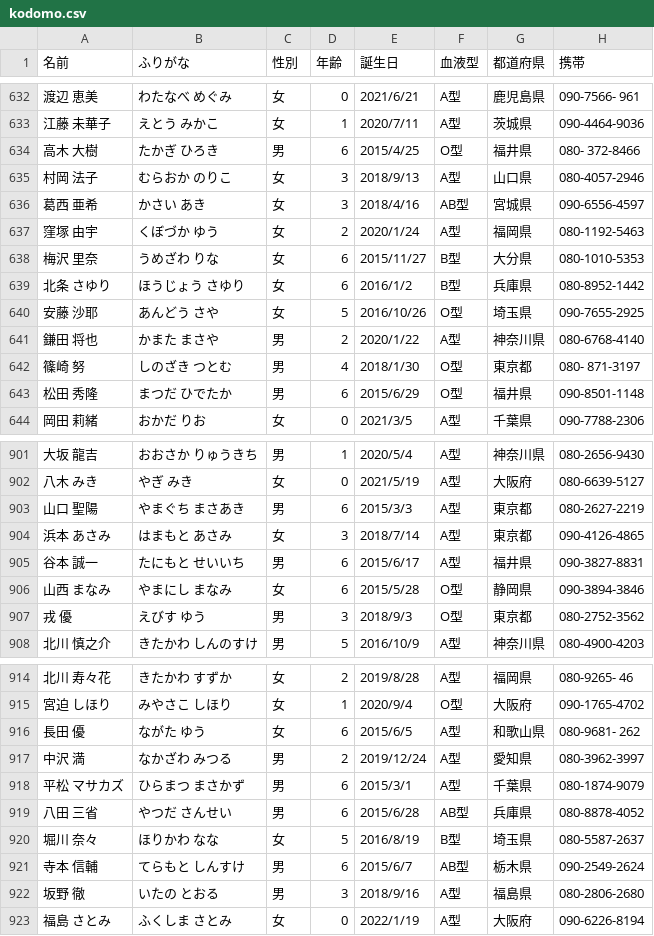
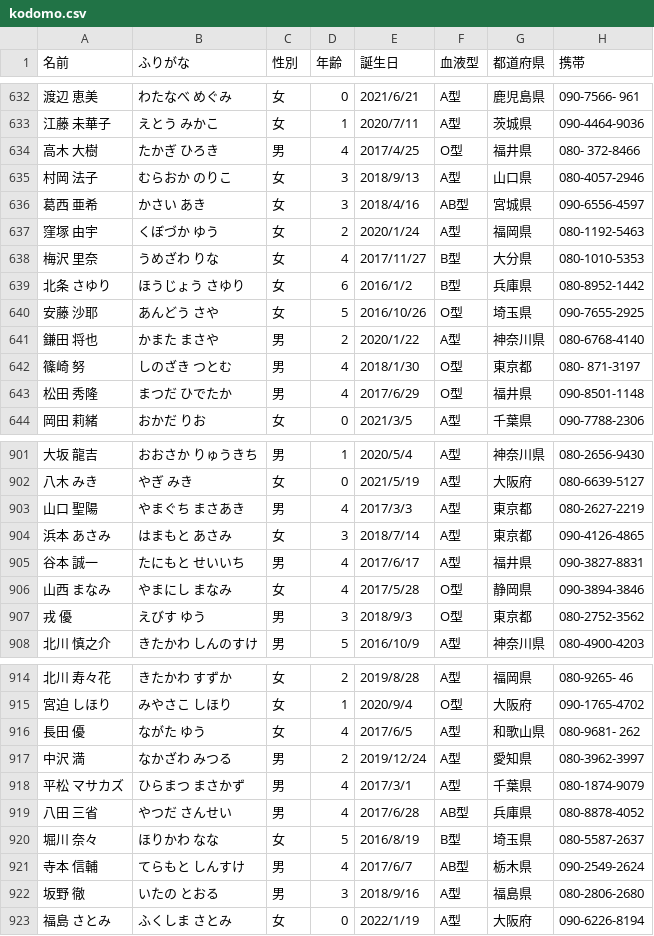
Before and after one commit to yamaguchi1375/maketestdata, a CSV file: master/kodomo.csv, drawn as a sheet; only a part is shown, gaps mark what is left out; the diff covers the shown part only.

```diff
--- a/master/kodomo.csv
+++ b/master/kodomo.csv
@@ -633,3 +633,3 @@
 江藤 未華子,えとう みかこ,女,1,2020/7/11,A型,茨城県,090-4464-9036
-高木 大樹,たかぎ ひろき,男,6,2015/4/25,O型,福井県,080- 372-8466
+高木 大樹,たかぎ ひろき,男,4,2017/4/25,O型,福井県,080- 372-8466
 村岡 法子,むらおか のりこ,女,3,2018/9/13,A型,山口県,080-4057-2946
@@ -637,3 +637,3 @@
 窪塚 由宇,くぼづか ゆう,女,2,2020/1/24,A型,福岡県,080-1192-5463
-梅沢 里奈,うめざわ りな,女,6,2015/11/27,B型,大分県,080-1010-5353
+梅沢 里奈,うめざわ りな,女,4,2017/11/27,B型,大分県,080-1010-5353
 北条 さゆり,ほうじょう さゆり,女,6,2016/1/2,B型,兵庫県,080-8952-1442
@@ -642,3 +642,3 @@
 篠崎 努,しのざき つとむ,男,4,2018/1/30,O型,東京都,080- 871-3197
-松田 秀隆,まつだ ひでたか,男,6,2015/6/29,O型,福井県,090-8501-1148
+松田 秀隆,まつだ ひでたか,男,4,2017/6/29,O型,福井県,090-8501-1148
 岡田 莉緒,おかだ りお,女,0,2021/3/5,A型,千葉県,090-7788-2306
@@ -902,6 +902,6 @@
 八木 みき,やぎ みき,女,0,2021/5/19,A型,大阪府,080-6639-5127
-山口 聖陽,やまぐち まさあき,男,6,2015/3/3,A型,東京都,080-2627-2219
+山口 聖陽,やまぐち まさあき,男,4,2017/3/3,A型,東京都,080-2627-2219
 浜本 あさみ,はまもと あさみ,女,3,2018/7/14,A型,東京都,090-4126-4865
-谷本 誠一,たにもと せいいち,男,6,2015/6/17,A型,福井県,090-3827-8831
-山西 まなみ,やまにし まなみ,女,6,2015/5/28,O型,静岡県,090-3894-3846
+谷本 誠一,たにもと せいいち,男,4,2017/6/17,A型,福井県,090-3827-8831
+山西 まなみ,やまにし まなみ,女,4,2017/5/28,O型,静岡県,090-3894-3846
 戎 優,えびす ゆう,男,3,2018/9/3,O型,東京都,080-2752-3562
@@ -915,8 +915,8 @@
 宮迫 しほり,みやさこ しほり,女,1,2020/9/4,O型,大阪府,090-1765-4702
-長田 優,ながた ゆう,女,6,2015/6/5,A型,和歌山県,080-9681- 262
+長田 優,ながた ゆう,女,4,2017/6/5,A型,和歌山県,080-9681- 262
 中沢 満,なかざわ みつる,男,2,2019/12/24,A型,愛知県,080-3962-3997
-平松 マサカズ,ひらまつ まさかず,男,6,2015/3/1,A型,千葉県,080-1874-9079
-八田 三省,やつだ さんせい,男,6,2015/6/28,AB型,兵庫県,080-8878-4052
+平松 マサカズ,ひらまつ まさかず,男,4,2017/3/1,A型,千葉県,080-1874-9079
+八田 三省,やつだ さんせい,男,4,2017/6/28,AB型,兵庫県,080-8878-4052
 堀川 奈々,ほりかわ なな,女,5,2016/8/19,B型,埼玉県,080-5587-2637
-寺本 信輔,てらもと しんすけ,男,6,2015/6/7,AB型,栃木県,090-2549-2624
+寺本 信輔,てらもと しんすけ,男,4,2017/6/7,AB型,栃木県,090-2549-2624
 坂野 徹,いたの とおる,男,3,2018/9/16,A型,福島県,080-2806-2680
```
Also changed, not shown: 180 edited cells elsewhere in this file, example/children.csv, 15 other files.
